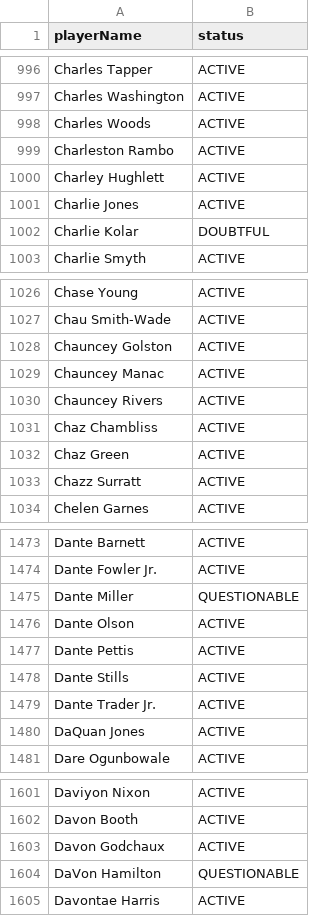
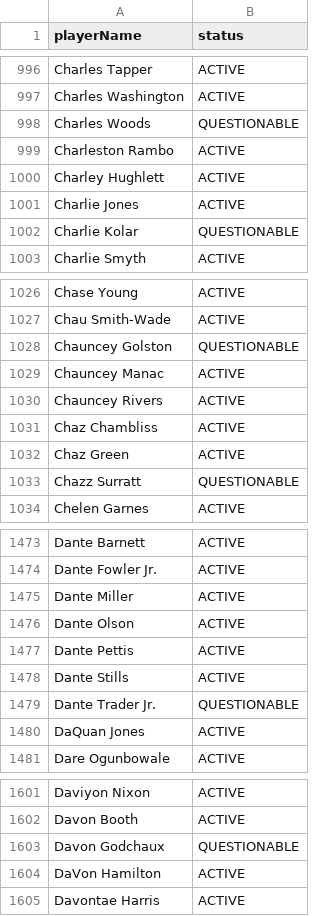
Before and after one commit to comitest22/fantasy-draft-lab, a CSV file: data/enrichment/player-status-2026.csv, drawn as a sheet; only a part is shown, gaps mark what is left out; the diff covers the shown part only.

```diff
--- a/data/enrichment/player-status-2026.csv
+++ b/data/enrichment/player-status-2026.csv
@@ -997,3 +997,3 @@ Charles Tapper,ACTIVE
 Charles Washington,ACTIVE
-Charles Woods,ACTIVE
+Charles Woods,QUESTIONABLE
 Charleston Rambo,ACTIVE
@@ -1001,3 +1001,3 @@ Charley Hughlett,ACTIVE
 Charlie Jones,ACTIVE
-Charlie Kolar,DOUBTFUL
+Charlie Kolar,QUESTIONABLE
 Charlie Smyth,ACTIVE
@@ -1027,3 +1027,3 @@ Chase Young,ACTIVE
 Chau Smith-Wade,ACTIVE
-Chauncey Golston,ACTIVE
+Chauncey Golston,QUESTIONABLE
 Chauncey Manac,ACTIVE
@@ -1032,3 +1032,3 @@ Chaz Chambliss,ACTIVE
 Chaz Green,ACTIVE
-Chazz Surratt,ACTIVE
+Chazz Surratt,QUESTIONABLE
 Chelen Garnes,ACTIVE
@@ -1474,3 +1474,3 @@ Dante Barnett,ACTIVE
 Dante Fowler Jr.,ACTIVE
-Dante Miller,QUESTIONABLE
+Dante Miller,ACTIVE
 Dante Olson,ACTIVE
@@ -1478,3 +1478,3 @@ Dante Pettis,ACTIVE
 Dante Stills,ACTIVE
-Dante Trader Jr.,ACTIVE
+Dante Trader Jr.,QUESTIONABLE
 DaQuan Jones,ACTIVE
@@ -1602,4 +1602,4 @@ Daviyon Nixon,ACTIVE
 Davon Booth,ACTIVE
-Davon Godchaux,ACTIVE
-DaVon Hamilton,QUESTIONABLE
+Davon Godchaux,QUESTIONABLE
+DaVon Hamilton,ACTIVE
 Davontae Harris,ACTIVE
```
Also changed, not shown: 180 edited cells elsewhere in this file, data/enrichment/defense-stats-2026.csv, data/enrichment/espn-depth-2026.csv, 12 other files.
